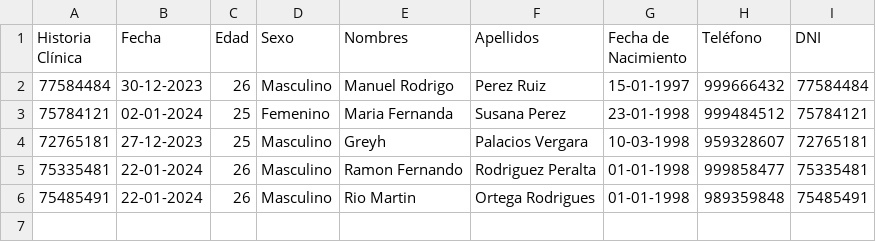
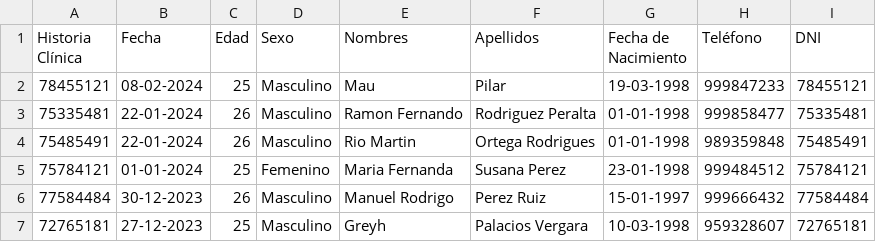
Before and after one commit to Greyh24/Clinica, a CSV file: datos_adultos.csv, drawn as a sheet.

```diff
--- a/datos_adultos.csv
+++ b/datos_adultos.csv
@@ -1,6 +1,7 @@
 Historia Clínica,Fecha,Edad,Sexo,Nombres,Apellidos,Fecha de Nacimiento,Teléfono,DNI
-77584484,30-12-2023,26,Masculino,Manuel Rodrigo,Perez Ruiz,15-01-1997,999666432,77584484
-75784121,02-01-2024,25,Femenino,Maria Fernanda,Susana Perez,23-01-1998,999484512,75784121
-72765181,27-12-2023,25,Masculino,Greyh,Palacios Vergara,10-03-1998,959328607,72765181
+78455121,08-02-2024,25,Masculino,Mau,Pilar,19-03-1998,999847233,78455121
 75335481,22-01-2024,26,Masculino,Ramon Fernando,Rodriguez Peralta,01-01-1998,999858477,75335481
 75485491,22-01-2024,26,Masculino,Rio Martin,Ortega Rodrigues,01-01-1998,989359848,75485491
+75784121,01-01-2024,25,Femenino,Maria Fernanda,Susana Perez,23-01-1998,999484512,75784121
+77584484,30-12-2023,26,Masculino,Manuel Rodrigo,Perez Ruiz,15-01-1997,999666432,77584484
+72765181,27-12-2023,25,Masculino,Greyh,Palacios Vergara,10-03-1998,959328607,72765181
```
Also changed, not shown: datos_Niños.csv, 2 other files.
